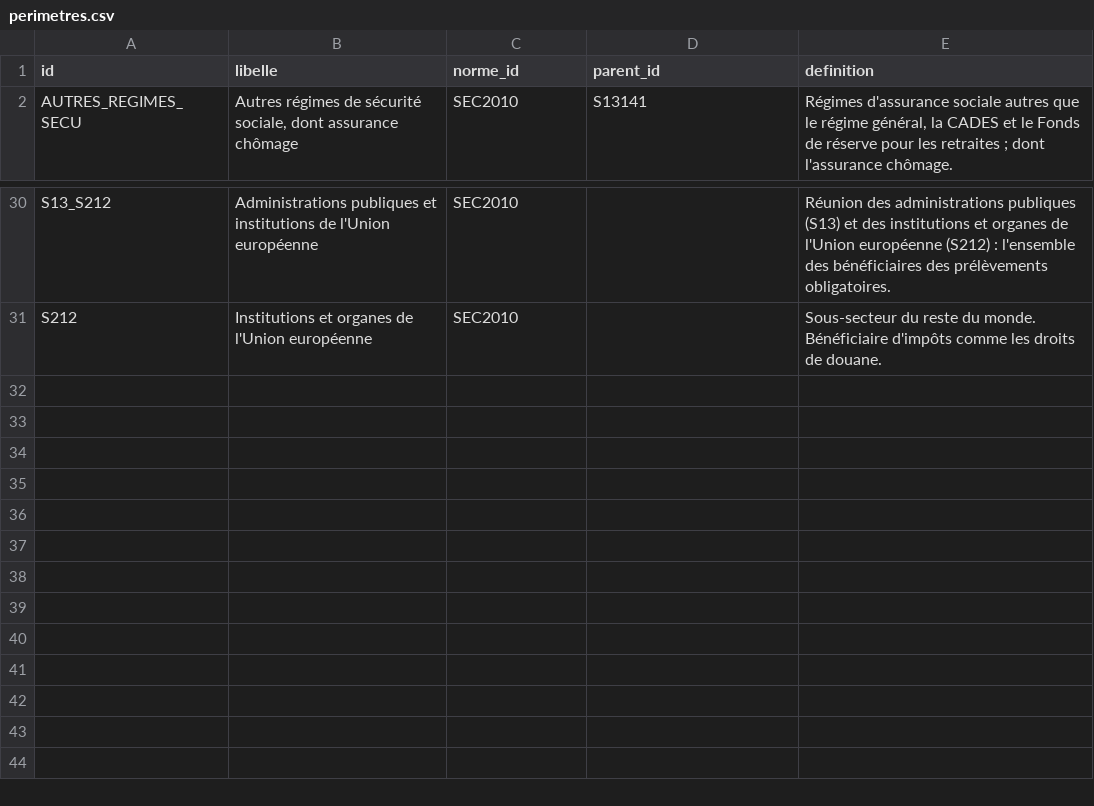
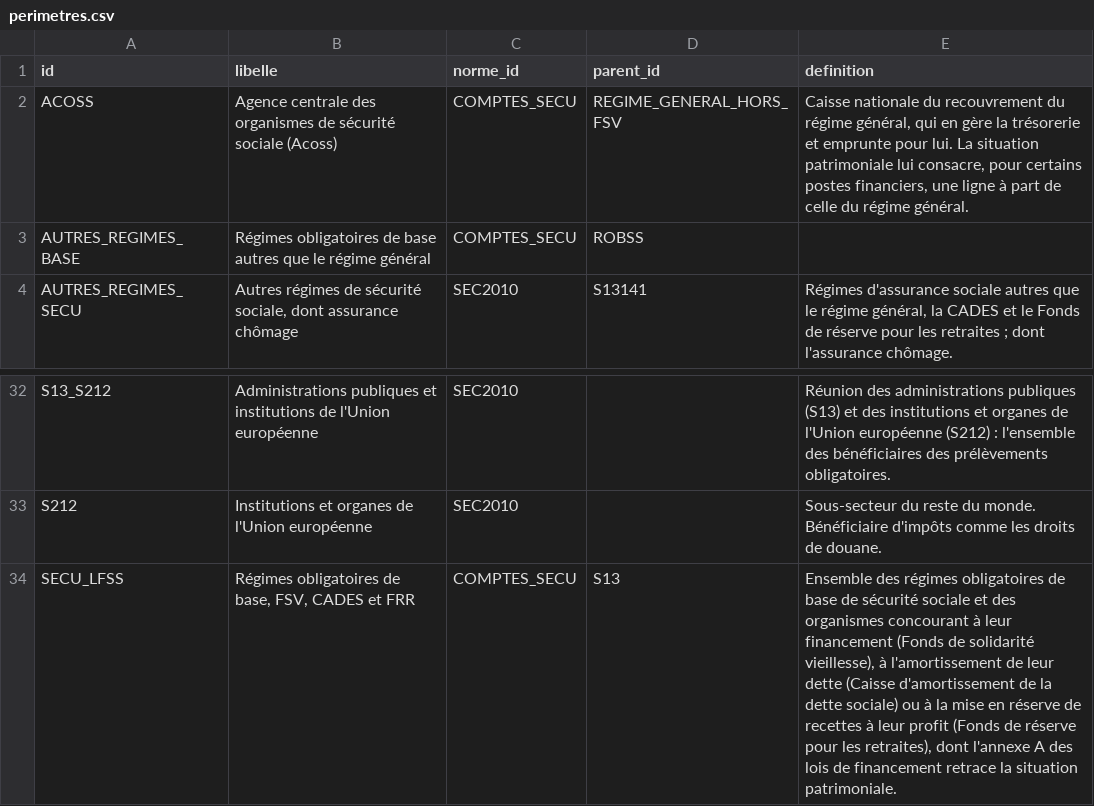
Before and after one commit to g-pliberal/comptes-nationaux, a CSV file: base/tables/perimetres.csv, drawn as a sheet; only a part is shown, gaps mark what is left out.

```diff
--- a/base/tables/perimetres.csv
+++ b/base/tables/perimetres.csv
@@ -1,2 +1,4 @@
 id,libelle,norme_id,parent_id,definition
+ACOSS,Agence centrale des organismes de sécurité sociale (Acoss),COMPTES_SECU,REGIME_GENERAL_HORS_FSV,"Caisse nationale du recouvrement du régime général, qui en gère la trésorerie et emprunte pour lui. La situation patrimoniale lui consacre, pour certains postes financiers, une ligne à part de celle du régime général."
+AUTRES_REGIMES_BASE,Régimes obligatoires de base autres que le régime général,COMPTES_SECU,ROBSS,
 AUTRES_REGIMES_SECU,"Autres régimes de sécurité sociale, dont assurance chômage",SEC2010,S13141,"Régimes d'assurance sociale autres que le régime général, la CADES et le Fonds de réserve pour les retraites ; dont l'assurance chômage."
@@ -31 +33,2 @@ S13_S212,Administrations publiques et institutions de l'Union européenne,SEC201
 S212,Institutions et organes de l'Union européenne,SEC2010,,Sous-secteur du reste du monde. Bénéficiaire d'impôts comme les droits de douane.
+SECU_LFSS,"Régimes obligatoires de base, FSV, CADES et FRR",COMPTES_SECU,S13,"Ensemble des régimes obligatoires de base de sécurité sociale et des organismes concourant à leur financement (Fonds de solidarité vieillesse), à l'amortissement de leur dette (Caisse d'amortissement de la dette sociale) ou à la mise en réserve de recettes à leur profit (Fonds de réserve pour les retraites), dont l'annexe A des lois de financement retrace la situation patrimoniale."
```
Also changed, not shown: 22 other files.
